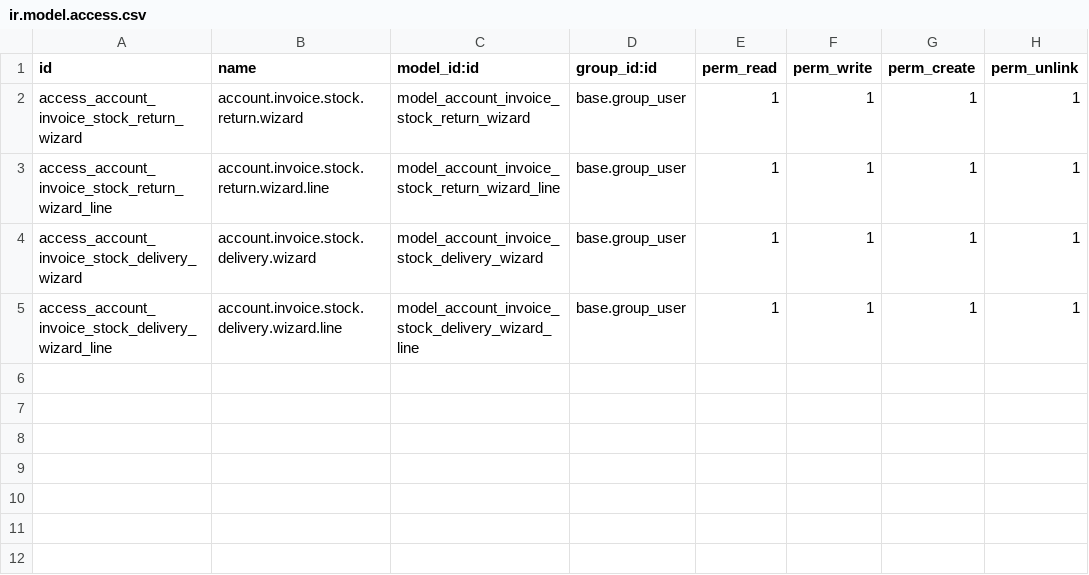
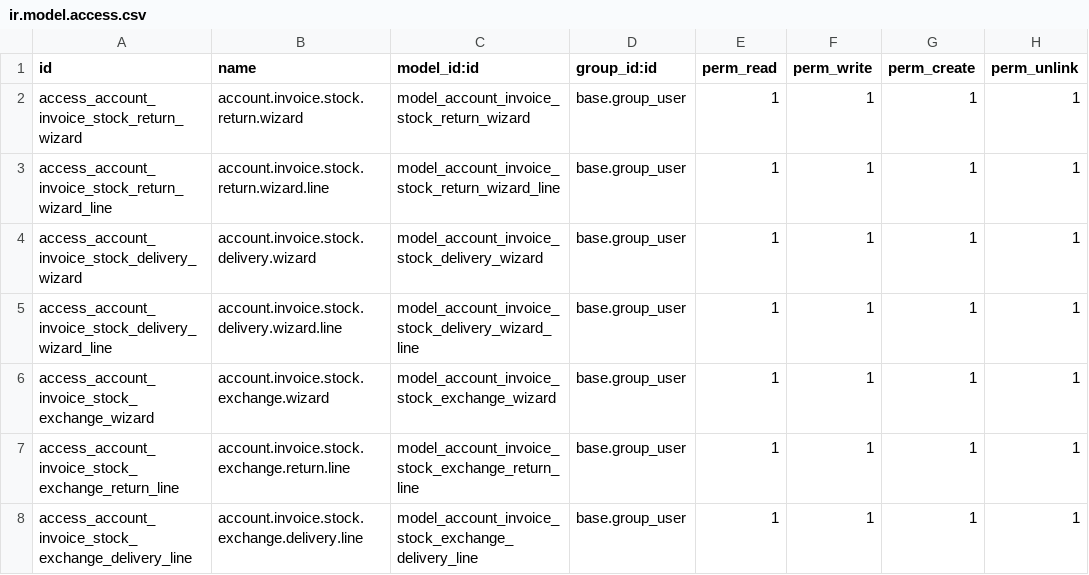
Before and after one commit to DevOpsMBAConsultings/mba_account_invoice_stock_return, a CSV file: security/ir.model.access.csv, drawn as a sheet; the diff names each change by its address in the sheet, - before the commit and + after, or states it on an @@ line.

Commit message:
feat: implementar exchange de mercancia desde facturas y bump v18.0.1.2.0

```diff
--- a/security/ir.model.access.csv
+++ b/security/ir.model.access.csv
+row 6: access_account_invoice_stock_exchange_wizard | account.invoice.stock.exchange.wizard | model_account_invoice_stock_exchange_wizard | base.group_user | 1 | 1 | 1 | 1
+row 7: access_account_invoice_stock_exchange_return_line | account.invoice.stock.exchange.return.line | model_account_invoice_stock_exchange_return_line | base.group_user | 1 | 1 | 1 | 1
+row 8: access_account_invoice_stock_exchange_delivery_line | account.invoice.stock.exchange.delivery.line | model_account_invoice_stock_exchange_delivery_line | base.group_user | 1 | 1 | 1 | 1
```
Also changed, not shown: 6 other files.
